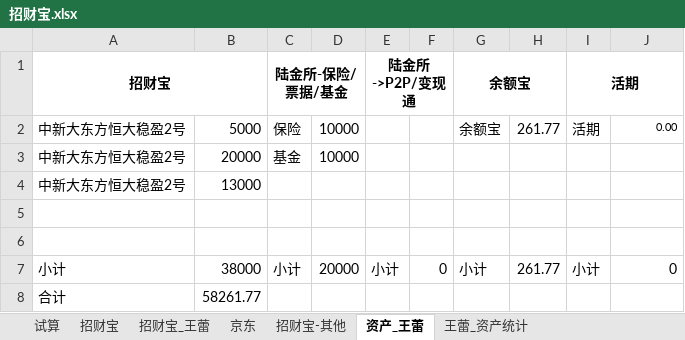
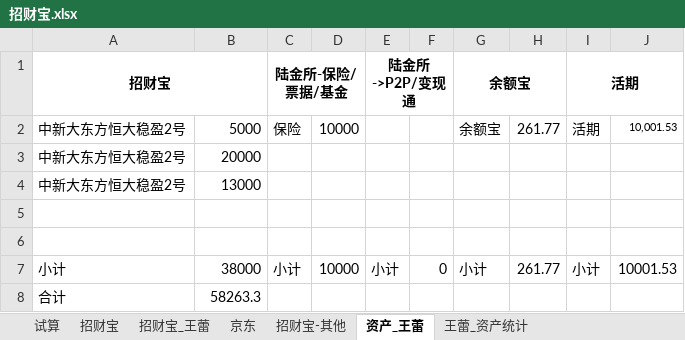
Before and after one commit to cnmud/832588m1pwG22w5t74PT0odv657C7m, an Excel workbook: 我的家/招财宝.xlsx, sheet 资产_王蕾, drawn as a sheet; values as stored, in another font and other column widths than the file's, no borders; the diff names each change by its address in the sheet, - before the commit and + after, or states it on an @@ line.

```diff
--- a/我的家/招财宝.xlsx (sheet 资产_王蕾)
+++ b/我的家/招财宝.xlsx (sheet 资产_王蕾)
-J2: 0.00
+J2: 10,001.53
-C3: 基金
+C3: (empty)
-D3: 10000
+D3: (empty)
-D7: 20000
+D7: 10000
-J7: 0
+J7: 10001.53
-B8: 58261.77
+B8: 58263.3
```
Also changed, not shown: sheet 招财宝, 1 other file.
